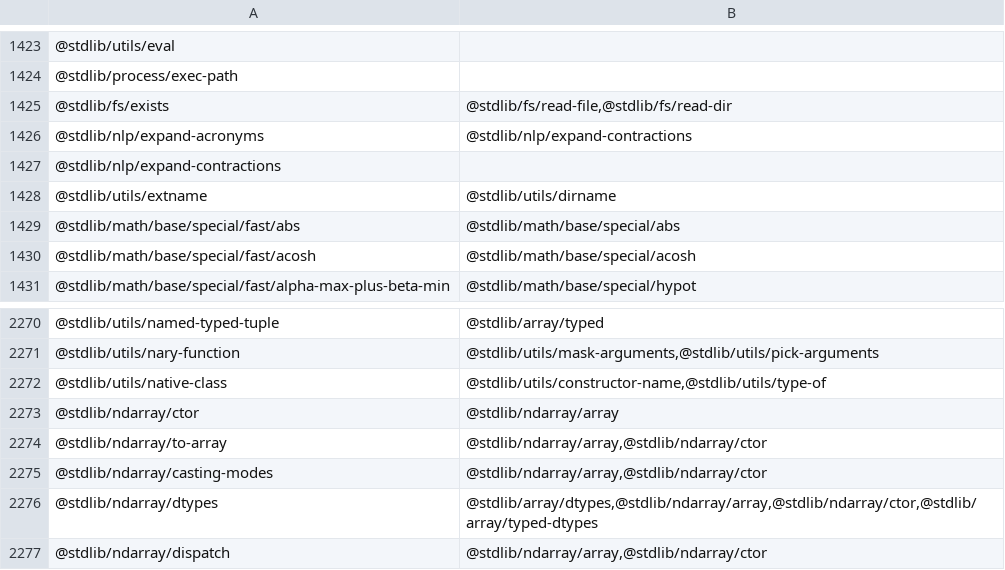
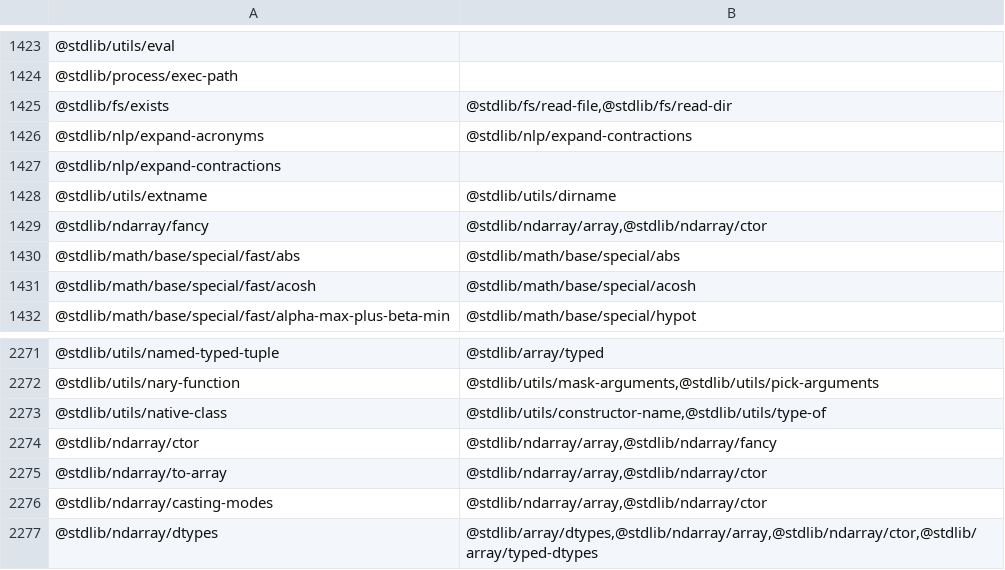
Before and after one commit to stdlib-js/namespace, a CSV file: pkg2related/data/data.csv, drawn as a sheet; only a part is shown, gaps mark what is left out; the shorter side is filled out with more unchanged rows.

```diff
--- a/pkg2related/data/data.csv
+++ b/pkg2related/data/data.csv
@@ -1428,2 +1428,3 @@
 "@stdlib/utils/extname","@stdlib/utils/dirname"
+"@stdlib/ndarray/fancy","@stdlib/ndarray/array,@stdlib/ndarray/ctor"
 "@stdlib/math/base/special/fast/abs","@stdlib/math/base/special/abs"
@@ -2272,3 +2273,3 @@
 "@stdlib/utils/native-class","@stdlib/utils/constructor-name,@stdlib/utils/type-of"
-"@stdlib/ndarray/ctor","@stdlib/ndarray/array"
+"@stdlib/ndarray/ctor","@stdlib/ndarray/array,@stdlib/ndarray/fancy"
 "@stdlib/ndarray/to-array","@stdlib/ndarray/array,@stdlib/ndarray/ctor"
```
Also changed, not shown: alias2pkg/data/data.csv, alias2related/data/data.csv, 17 other files.
